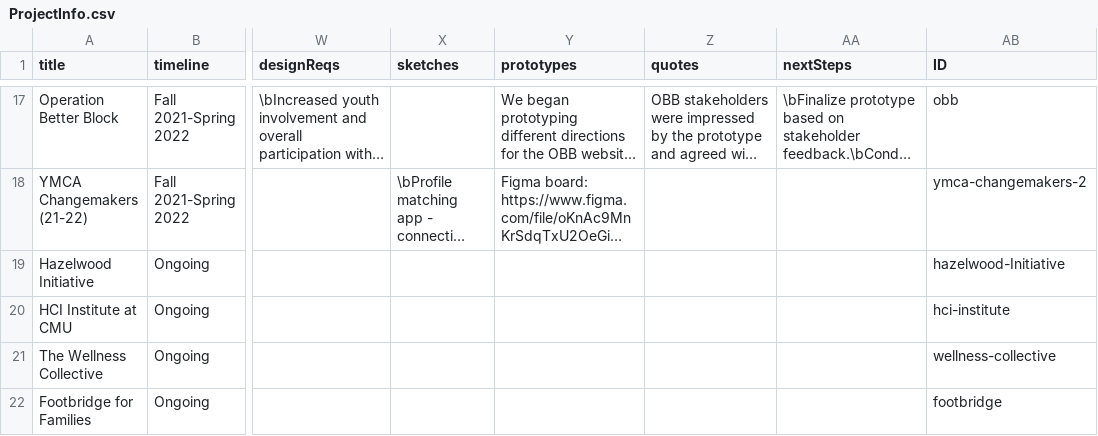
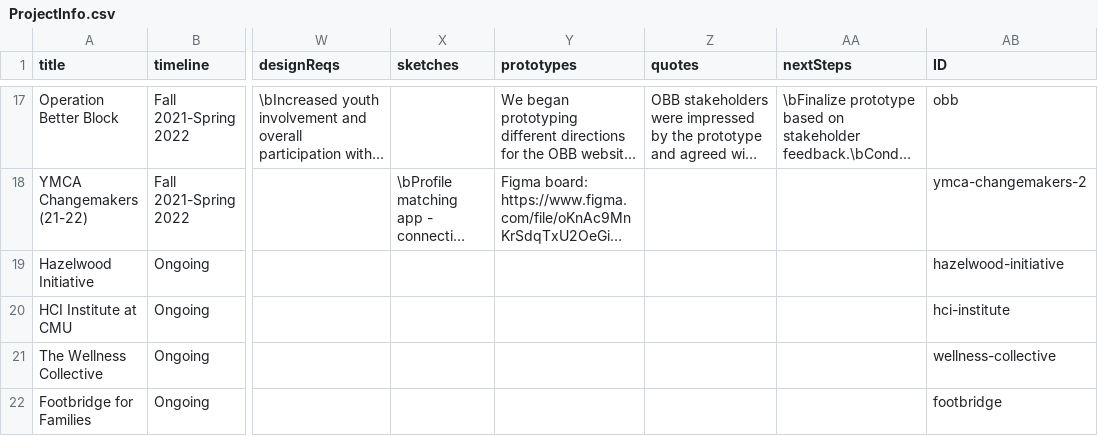
Before and after one commit to DFAxCMU/dfa-cmu-website, a CSV file: src/data/ProjectInfo.csv, drawn as a sheet; only a part is shown, gaps mark what is left out; long unchanged cells end in …; the diff names each change by its address in the sheet, - before the commit and + after, or states it on an @@ line.

Commit message:
Fixed hazelwood initiative page

```diff
--- a/src/data/ProjectInfo.csv
+++ b/src/data/ProjectInfo.csv
-AB19 (ID): hazelwood-Initiative
+AB19 (ID): hazelwood-initiative
```
